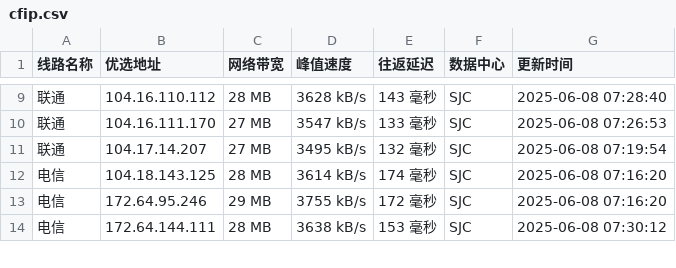
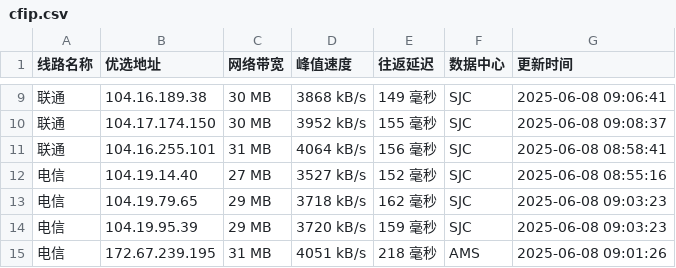
Before and after one commit to weizhe940605/cfipv4db, a CSV file: cfip.csv, drawn as a sheet; only a part is shown, gaps mark what is left out; the diff covers the shown part only.

```diff
--- a/cfip.csv
+++ b/cfip.csv
@@ -9,6 +9,7 @@
-联通,104.16.110.112,28 MB,3628 kB/s,143 毫秒,SJC,2025-06-08 07:28:40
-联通,104.16.111.170,27 MB,3547 kB/s,133 毫秒,SJC,2025-06-08 07:26:53
-联通,104.17.14.207,27 MB,3495 kB/s,132 毫秒,SJC,2025-06-08 07:19:54
-电信,104.18.143.125,28 MB,3614 kB/s,174 毫秒,SJC,2025-06-08 07:16:20
-电信,172.64.95.246,29 MB,3755 kB/s,172 毫秒,SJC,2025-06-08 07:16:20
-电信,172.64.144.111,28 MB,3638 kB/s,153 毫秒,SJC,2025-06-08 07:30:12
+联通,104.16.189.38,30 MB,3868 kB/s,149 毫秒,SJC,2025-06-08 09:06:41
+联通,104.17.174.150,30 MB,3952 kB/s,155 毫秒,SJC,2025-06-08 09:08:37
+联通,104.16.255.101,31 MB,4064 kB/s,156 毫秒,SJC,2025-06-08 08:58:41
+电信,104.19.14.40,27 MB,3527 kB/s,152 毫秒,SJC,2025-06-08 08:55:16
+电信,104.19.79.65,29 MB,3718 kB/s,162 毫秒,SJC,2025-06-08 09:03:23
+电信,104.19.95.39,29 MB,3720 kB/s,159 毫秒,SJC,2025-06-08 09:03:23
+电信,172.67.239.195,31 MB,4051 kB/s,218 毫秒,AMS,2025-06-08 09:01:26
```
Also changed, not shown: 1 added row, 2 removed rows and 30 edited cells elsewhere in this file, 1 other file.
